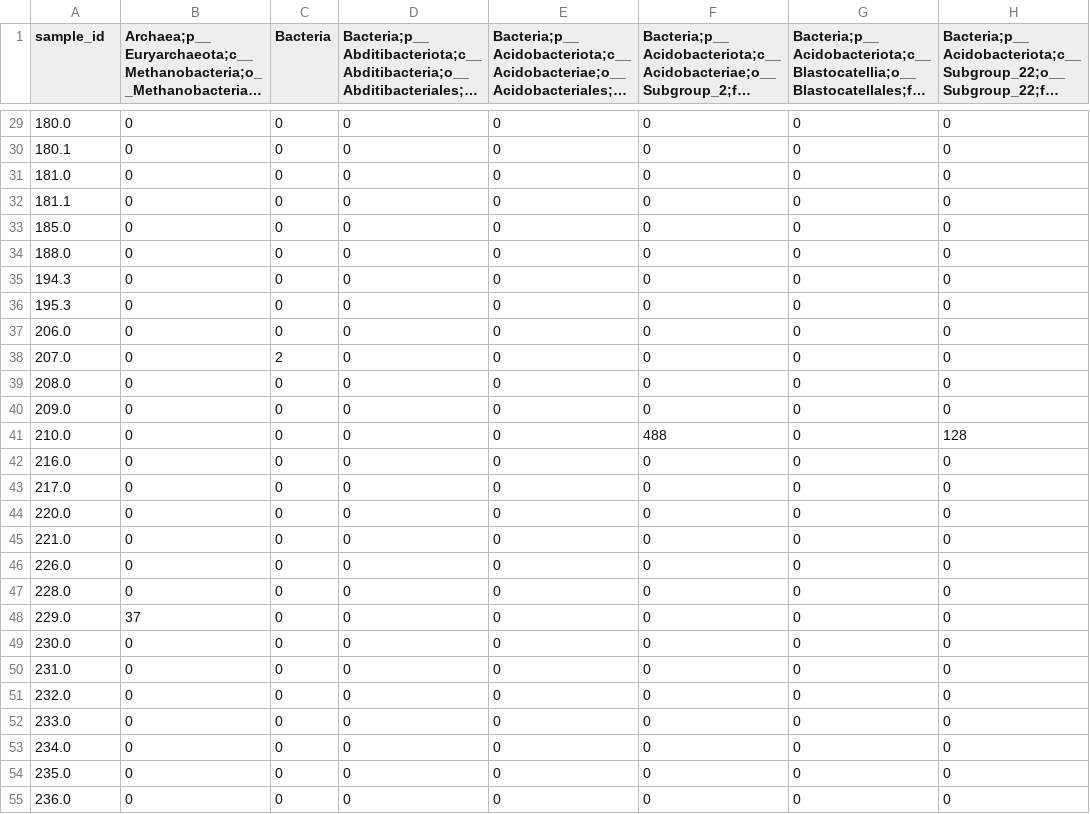
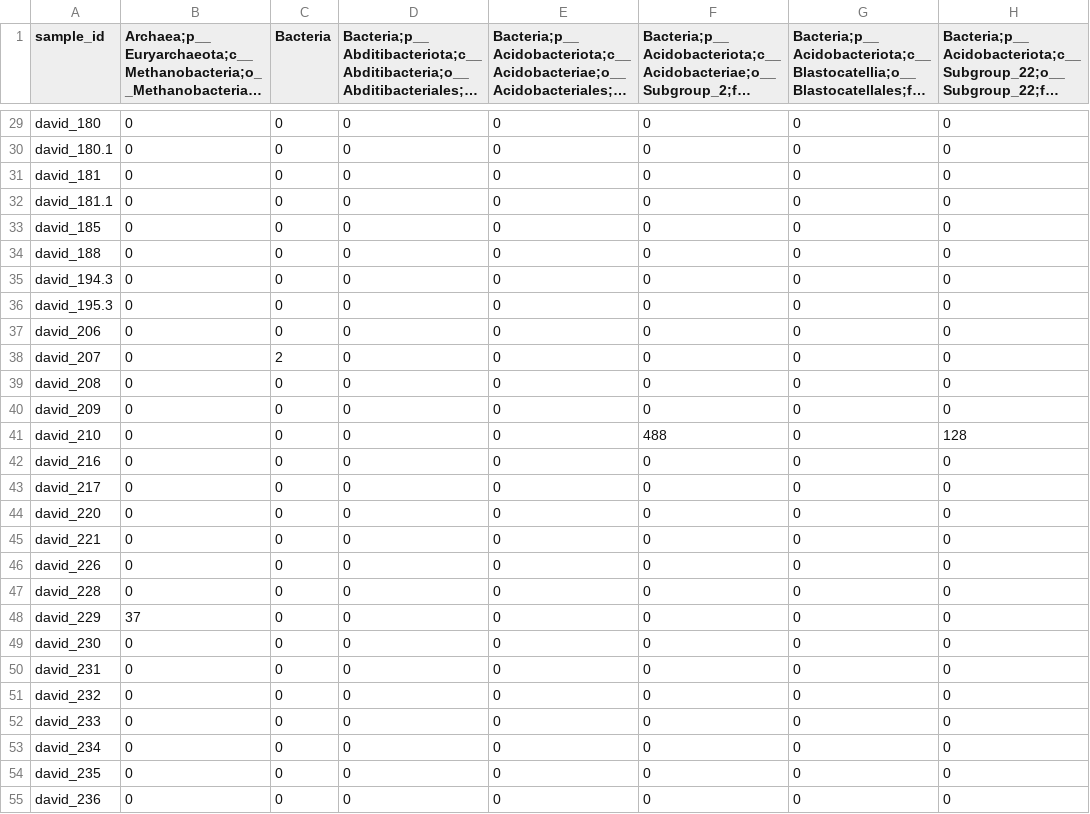
Before and after one commit to SagedEhab/asd-gut-microbiome-benchmark, a TSV file: data/train/david/genus_counts.tsv, drawn as a sheet; only a part is shown, gaps mark what is left out; long unchanged cells end in …; the diff covers the shown part only; the diff names each change by its address in the sheet, - before the commit and + after, or states it on an @@ line.

```diff
--- a/data/train/david/genus_counts.tsv
+++ b/data/train/david/genus_counts.tsv
-A29 (sample_id): 180.0
+A29 (sample_id): david_180
-A30 (sample_id): 180.1
+A30 (sample_id): david_180.1
-A31 (sample_id): 181.0
+A31 (sample_id): david_181
-A32 (sample_id): 181.1
+A32 (sample_id): david_181.1
-A33 (sample_id): 185.0
+A33 (sample_id): david_185
-A34 (sample_id): 188.0
+A34 (sample_id): david_188
-A35 (sample_id): 194.3
+A35 (sample_id): david_194.3
-A36 (sample_id): 195.3
+A36 (sample_id): david_195.3
-A37 (sample_id): 206.0
+A37 (sample_id): david_206
-A38 (sample_id): 207.0
+A38 (sample_id): david_207
-A39 (sample_id): 208.0
+A39 (sample_id): david_208
-A40 (sample_id): 209.0
+A40 (sample_id): david_209
-A41 (sample_id): 210.0
+A41 (sample_id): david_210
-A42 (sample_id): 216.0
+A42 (sample_id): david_216
-A43 (sample_id): 217.0
+A43 (sample_id): david_217
-A44 (sample_id): 220.0
+A44 (sample_id): david_220
-A45 (sample_id): 221.0
+A45 (sample_id): david_221
-A46 (sample_id): 226.0
+A46 (sample_id): david_226
-A47 (sample_id): 228.0
+A47 (sample_id): david_228
-A48 (sample_id): 229.0
+A48 (sample_id): david_229
-A49 (sample_id): 230.0
+A49 (sample_id): david_230
-A50 (sample_id): 231.0
+A50 (sample_id): david_231
-A51 (sample_id): 232.0
+A51 (sample_id): david_232
-A52 (sample_id): 233.0
+A52 (sample_id): david_233
-A53 (sample_id): 234.0
+A53 (sample_id): david_234
-A54 (sample_id): 235.0
+A54 (sample_id): david_235
-A55 (sample_id): 236.0
+A55 (sample_id): david_236
```
Also changed, not shown: 90 edited cells elsewhere in this file, data/train/david/labels.tsv, data/train/ding/genus_counts.tsv, 6 other files.
